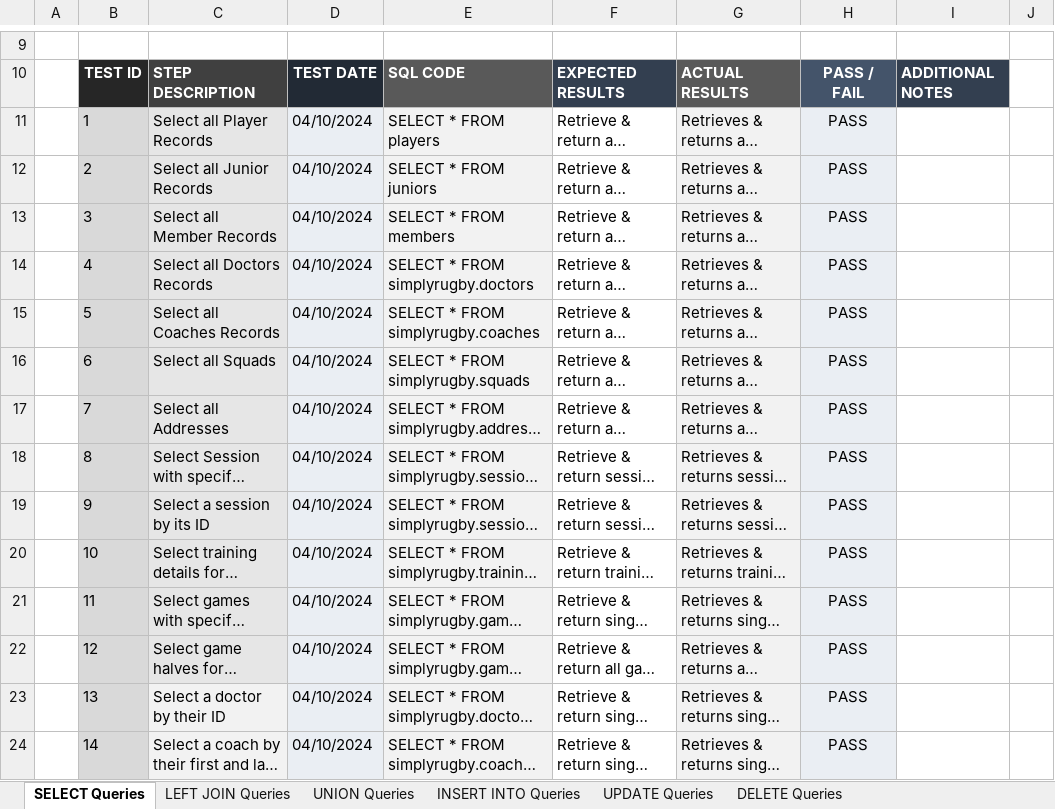
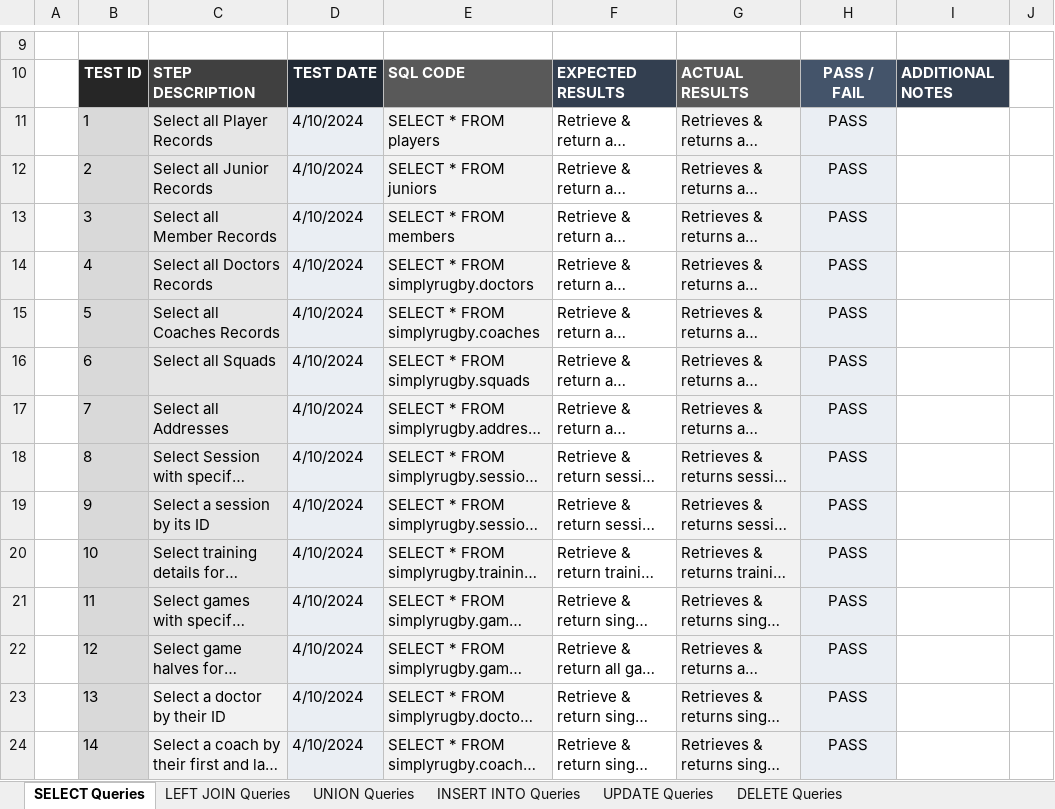
Before and after one commit to DominikSubocz/Simply-Rugby-Management-Web-App, an Excel workbook: documentation/Database Testing.xlsx, sheet SELECT Queries, drawn as a sheet; only a part is shown, gaps mark what is left out; long unchanged cells end in …; values as stored, in another font and other column widths than the file's, no borders; the diff covers the shown part only; the diff names each change by its address in the sheet, - before the commit and + after, or states it on an @@ line.

```diff
--- a/documentation/Database Testing.xlsx (sheet SELECT Queries)
+++ b/documentation/Database Testing.xlsx (sheet SELECT Queries)
-D11:D24: 04/10/2024
+D11:D24: 4/10/2024
```
Also changed, not shown: 12 added rows and 5 edited cells elsewhere in this sheet, sheet INSERT INTO Queries.
